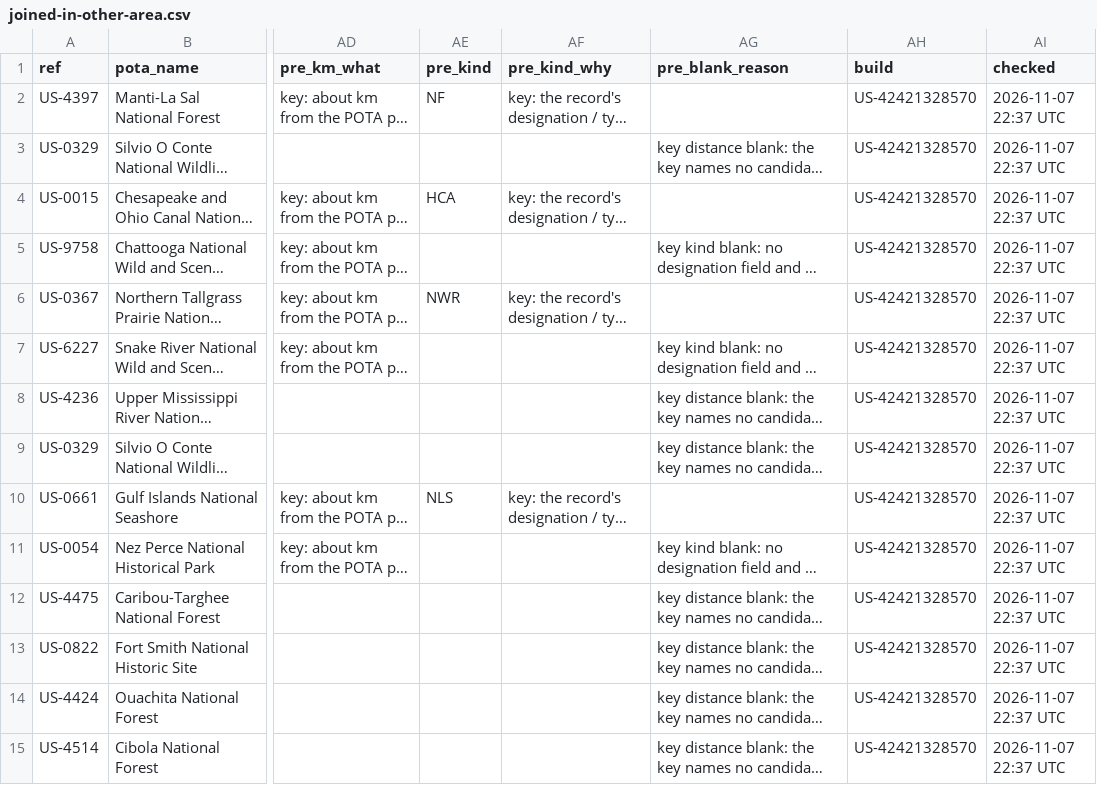
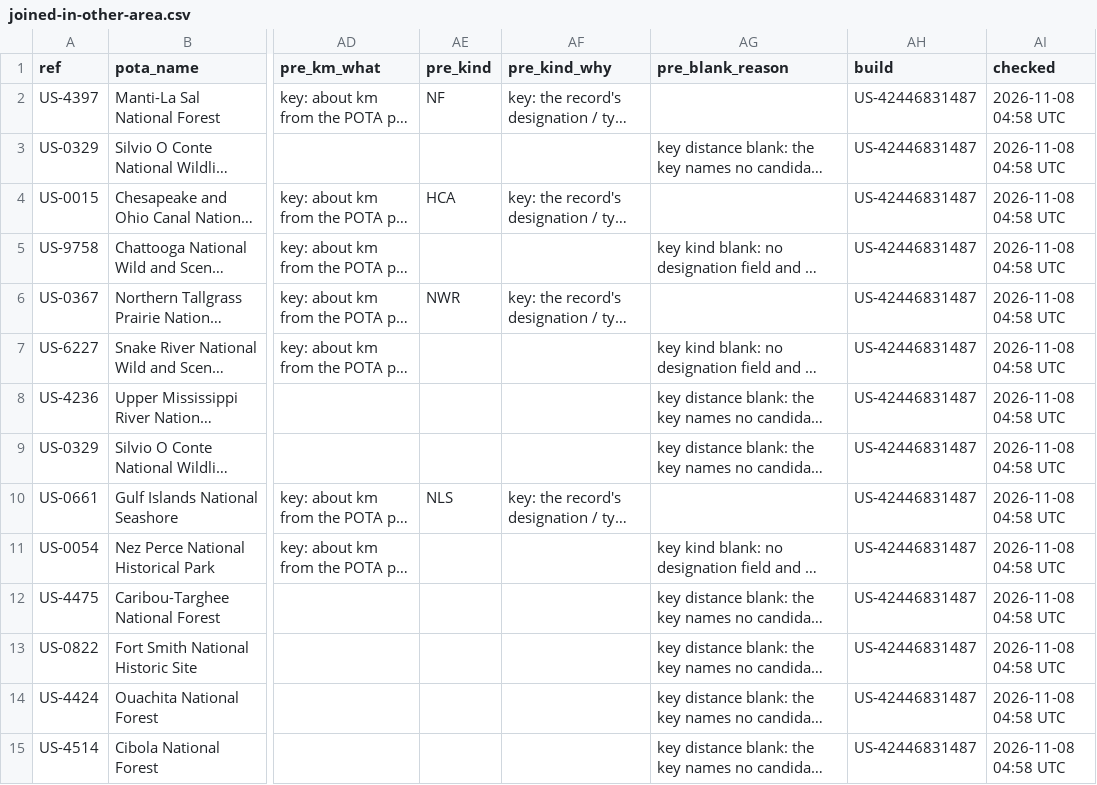
Before and after one commit to KentuckyPortableClub/KPC-Links, a CSV file: data/status/key-check/dropped-us/latest/joined-in-other-area.csv, drawn as a sheet; only a part is shown, gaps mark what is left out; long unchanged cells end in …; the diff covers the shown part only; the diff names each change by its address in the sheet, - before the commit and + after, or states it on an @@ line.

```diff
--- a/data/status/key-check/dropped-us/latest/joined-in-other-area.csv
+++ b/data/status/key-check/dropped-us/latest/joined-in-other-area.csv
-AH2:AH15 (build): US-42421328570
+AH2:AH15 (build): US-42446831487
-AI2:AI15 (checked): 2026-11-07 22:37 UTC
+AI2:AI15 (checked): 2026-11-08 04:58 UTC
```
Also changed, not shown: 31 edited cells elsewhere in this file, data/status/key-check/dropped-us/latest/inside-other-land.csv, data/status/key-check/dropped-us/latest/name-mismatch.csv, 24 other files.
